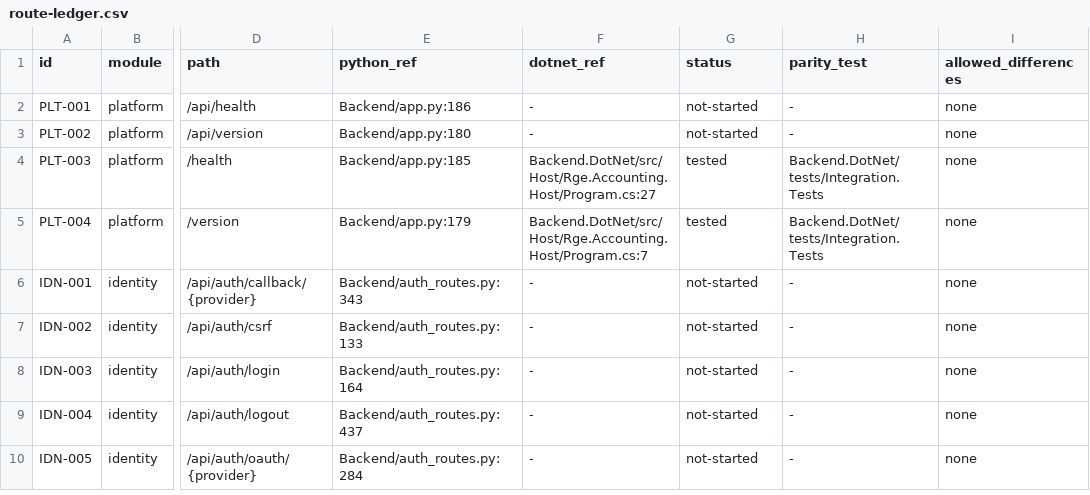
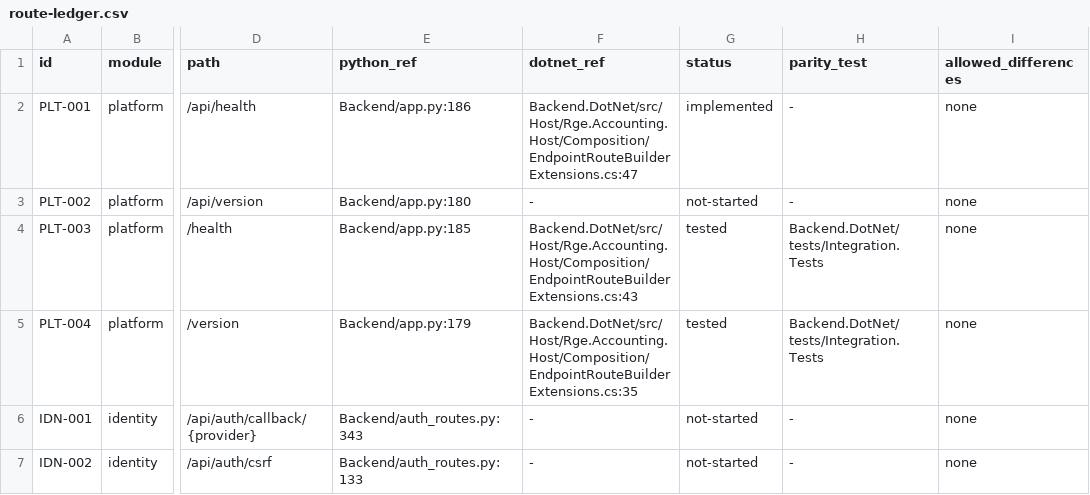
Before and after one commit to RaymundGerardReyes/Accounting, a CSV file: docs/migration/route-ledger.csv, drawn as a sheet; only a part is shown, gaps mark what is left out; the shorter side is filled out with more unchanged rows; the diff names each change by its address in the sheet, - before the commit and + after, or states it on an @@ line.

Commit message:
feat(dotnet): implement building blocks application behaviors, infrastructure adapters, and host pipeline

```diff
--- a/docs/migration/route-ledger.csv
+++ b/docs/migration/route-ledger.csv
-F2 (dotnet_ref): -
+F2 (dotnet_ref): Backend.DotNet/src/Host/Rge.Accounting.Host/Composition/EndpointRouteBuilderExtensions.cs:47
-G2 (status): not-started
+G2 (status): implemented
-F4 (dotnet_ref): Backend.DotNet/src/Host/Rge.Accounting.Host/Program.cs:27
+F4 (dotnet_ref): Backend.DotNet/src/Host/Rge.Accounting.Host/Composition/EndpointRouteBuilderExtensions.cs:43
-F5 (dotnet_ref): Backend.DotNet/src/Host/Rge.Accounting.Host/Program.cs:7
+F5 (dotnet_ref): Backend.DotNet/src/Host/Rge.Accounting.Host/Composition/EndpointRouteBuilderExtensions.cs:35
```
Also changed, not shown: 54 other files.
